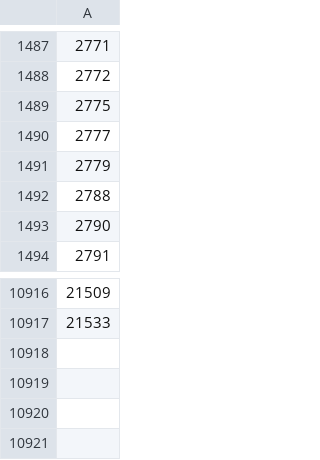
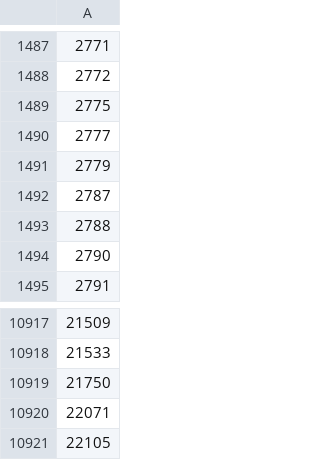
Before and after one commit to baobab/bart, a CSV file: db/data/llh/Q2_2009_patients.csv, drawn as a sheet; only a part is shown, gaps mark what is left out; the diff names each change by its address in the sheet, - before the commit and + after, or states it on an @@ line.

Commit message:
Added patient_ids to list of Q2 2009 cohort patients

```diff
--- a/db/data/llh/Q2_2009_patients.csv
+++ b/db/data/llh/Q2_2009_patients.csv
+row 1492: 2787
+row 10919: 21750
+row 10920: 22071
+row 10921: 22105
```
